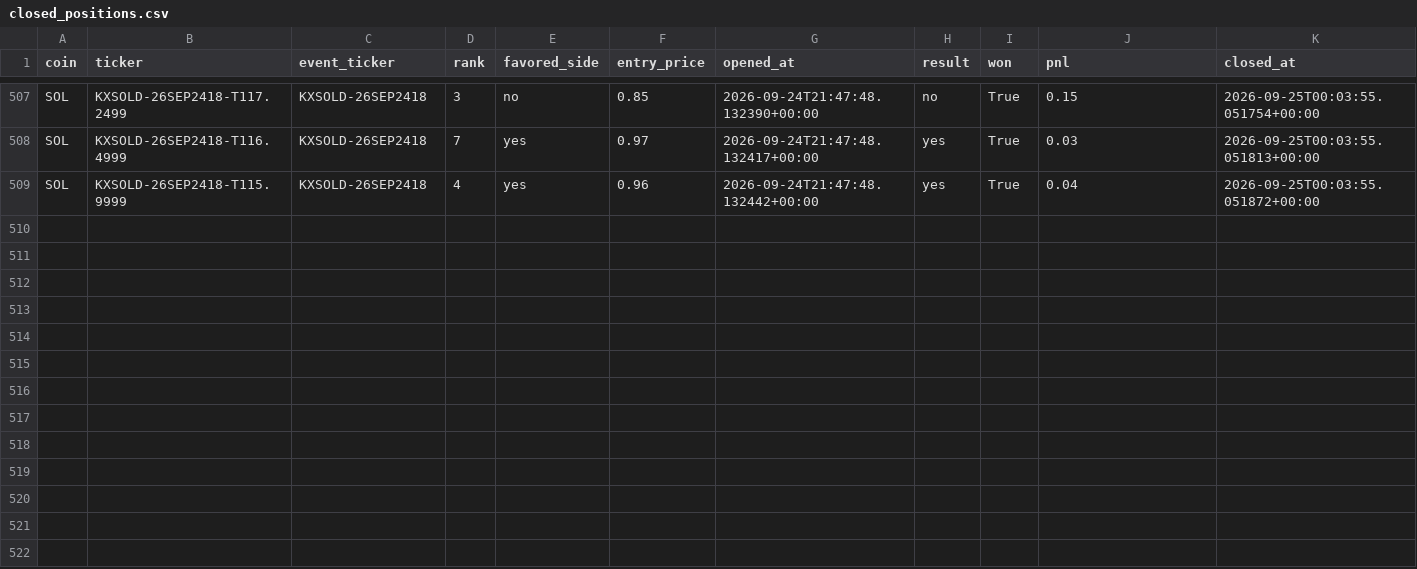
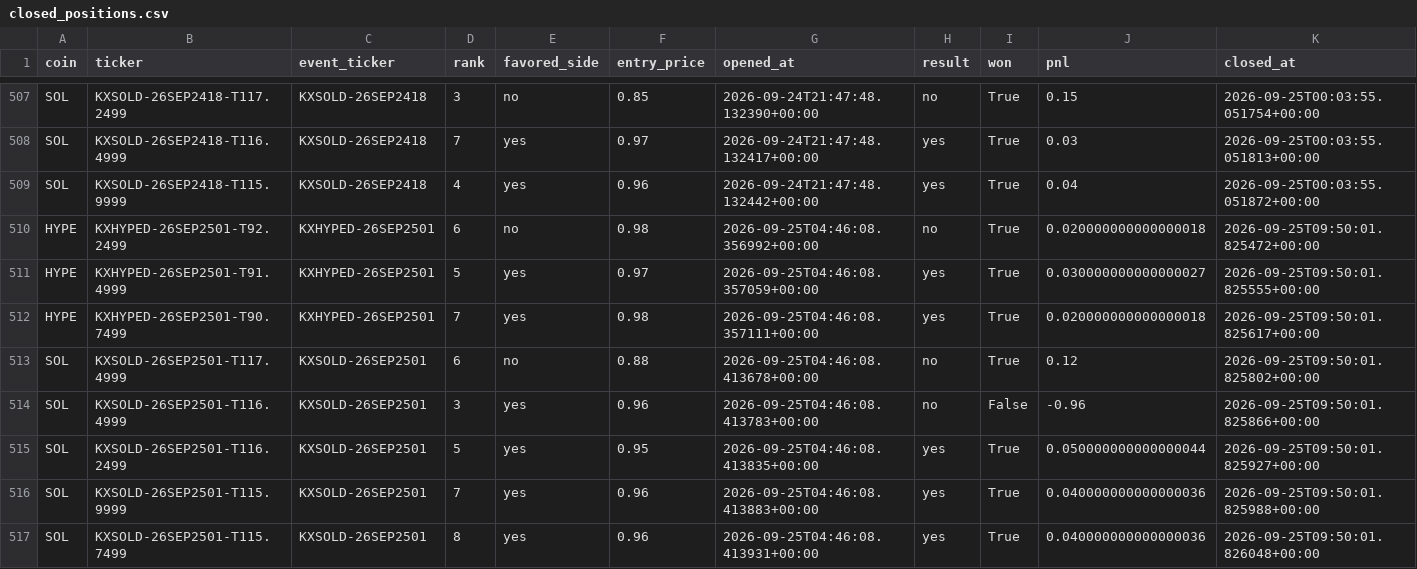
Before and after one commit to Prinxe-crypto/multicoin-midrank-bot, a CSV file: closed_positions.csv, drawn as a sheet; only a part is shown, gaps mark what is left out; the diff names each change by its address in the sheet, - before the commit and + after, or states it on an @@ line.

```diff
--- a/closed_positions.csv
+++ b/closed_positions.csv
+row 510: HYPE | KXHYPED-26SEP2501-T92.2499 | KXHYPED-26SEP2501 | 6 | no | 0.98 | 2026-09-25T04:46:08.356992+00:00 | no | True | 0.020000000000000018 | 2026-09-25T09:50:01.825472+00:00
+row 511: HYPE | KXHYPED-26SEP2501-T91.4999 | KXHYPED-26SEP2501 | 5 | yes | 0.97 | 2026-09-25T04:46:08.357059+00:00 | yes | True | 0.030000000000000027 | 2026-09-25T09:50:01.825555+00:00
+row 512: HYPE | KXHYPED-26SEP2501-T90.7499 | KXHYPED-26SEP2501 | 7 | yes | 0.98 | 2026-09-25T04:46:08.357111+00:00 | yes | True | 0.020000000000000018 | 2026-09-25T09:50:01.825617+00:00
+row 513: SOL | KXSOLD-26SEP2501-T117.4999 | KXSOLD-26SEP2501 | 6 | no | 0.88 | 2026-09-25T04:46:08.413678+00:00 | no | True | 0.12 | 2026-09-25T09:50:01.825802+00:00
+row 514: SOL | KXSOLD-26SEP2501-T116.4999 | KXSOLD-26SEP2501 | 3 | yes | 0.96 | 2026-09-25T04:46:08.413783+00:00 | no | False | -0.96 | 2026-09-25T09:50:01.825866+00:00
+row 515: SOL | KXSOLD-26SEP2501-T116.2499 | KXSOLD-26SEP2501 | 5 | yes | 0.95 | 2026-09-25T04:46:08.413835+00:00 | yes | True | 0.050000000000000044 | 2026-09-25T09:50:01.825927+00:00
+row 516: SOL | KXSOLD-26SEP2501-T115.9999 | KXSOLD-26SEP2501 | 7 | yes | 0.96 | 2026-09-25T04:46:08.413883+00:00 | yes | True | 0.040000000000000036 | 2026-09-25T09:50:01.825988+00:00
+row 517: SOL | KXSOLD-26SEP2501-T115.7499 | KXSOLD-26SEP2501 | 8 | yes | 0.96 | 2026-09-25T04:46:08.413931+00:00 | yes | True | 0.040000000000000036 | 2026-09-25T09:50:01.826048+00:00
```
Also changed, not shown: open_positions.csv.
